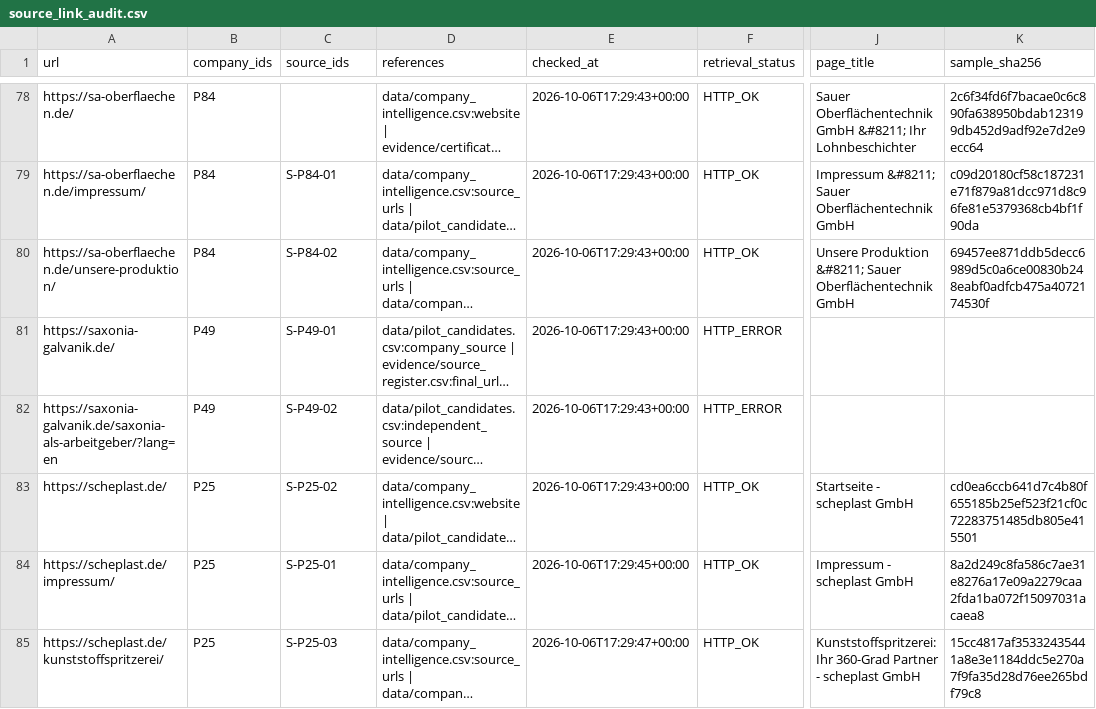
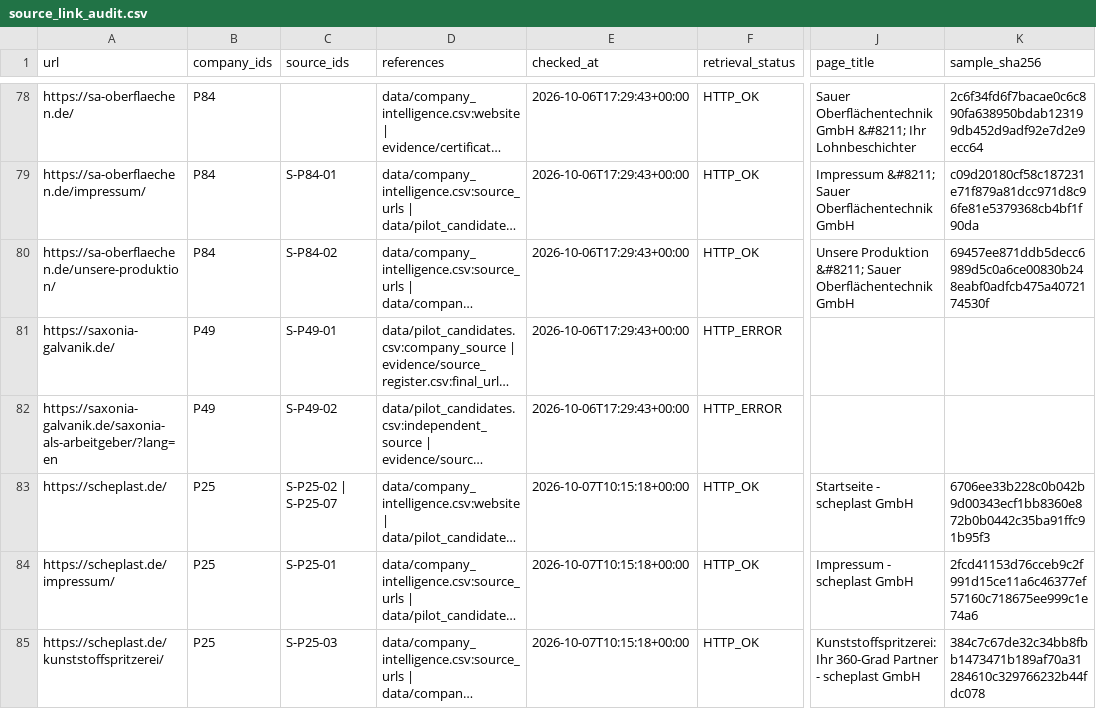
Before and after one commit to AnnaKolisnyk74/sme-etoi, a CSV file: evidence/source_link_audit.csv, drawn as a sheet; only a part is shown, gaps mark what is left out; long unchanged cells end in …; the diff covers the shown part only; the diff names each change by its address in the sheet, - before the commit and + after, or states it on an @@ line.

```diff
--- a/evidence/source_link_audit.csv
+++ b/evidence/source_link_audit.csv
-C83 (source_ids): S-P25-02
+C83 (source_ids): S-P25-02 | S-P25-07
-E83 (checked_at): 2026-10-06T17:29:43+00:00
+E83 (checked_at): 2026-10-07T10:15:18+00:00
-K83 (sample_sha256): cd0ea6ccb641d7c4b80f655185b25ef523f21cf0c72283751485db805e415501
+K83 (sample_sha256): 6706ee33b228c0b042b9d00343ecf1bb8360e872b0b0442c35ba91ffc91b95f3
-E84 (checked_at): 2026-10-06T17:29:45+00:00
+E84 (checked_at): 2026-10-07T10:15:18+00:00
-K84 (sample_sha256): 8a2d249c8fa586c7ae31e8276a17e09a2279caa2fda1ba072f15097031acaea8
+K84 (sample_sha256): 2fcd41153d76cceb9c2f991d15ce11a6c46377ef57160c718675ee999c1e74a6
-E85 (checked_at): 2026-10-06T17:29:47+00:00
+E85 (checked_at): 2026-10-07T10:15:18+00:00
-K85 (sample_sha256): 15cc4817af35332435441a8e3e1184ddc5e270a7f9fa35d28d76ee265bdf79c8
+K85 (sample_sha256): 384c7c67de32c34bb8fbb1473471b189af70a31284610c329766232b44fdc078
```
Also changed, not shown: 3 added rows and 11 edited cells elsewhere in this file, data/coding_batch_selections.csv, data/company_intelligence.csv, 24 other files.
